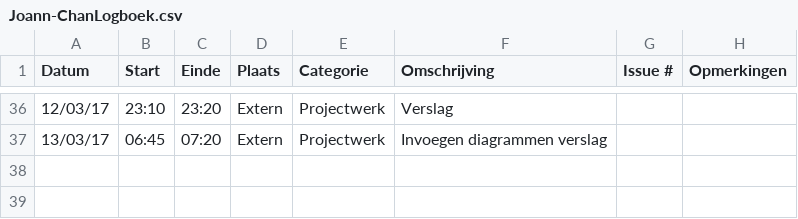
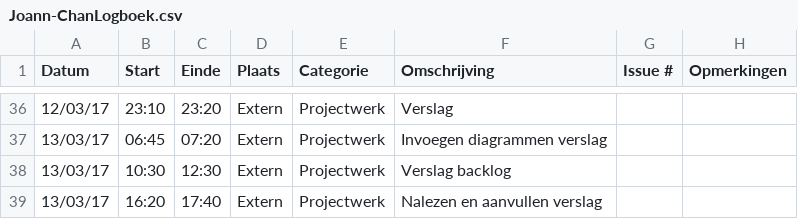
Before and after one commit to OpenWebslides/conversion-tool, a CSV file: Joann-ChanLogboek.csv, drawn as a sheet; only a part is shown, gaps mark what is left out.

Commit message:
logboek Joann

```diff
--- a/Joann-ChanLogboek.csv
+++ b/Joann-ChanLogboek.csv
@@ -37 +37,3 @@ Datum,Start,Einde,Plaats,Categorie,Omschrijving,Issue #,Opmerkingen
 13/03/17,06:45,07:20,Extern,Projectwerk,Invoegen diagrammen verslag,,
+13/03/17,10:30,12:30,Extern,Projectwerk,Verslag backlog,,
+13/03/17,16:20,17:40,Extern,Projectwerk,Nalezen en aanvullen verslag,,
```
